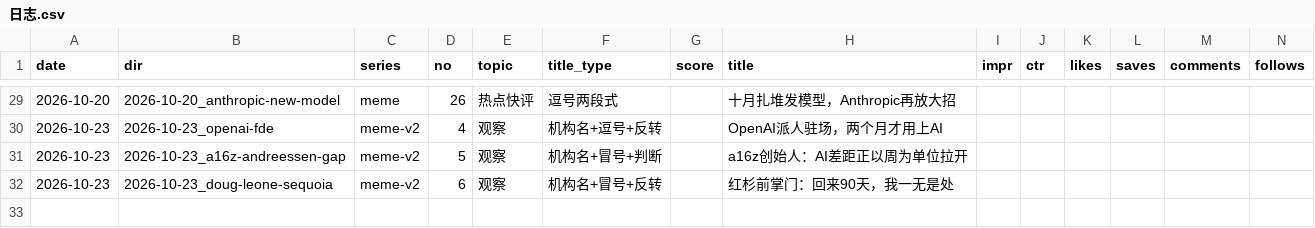
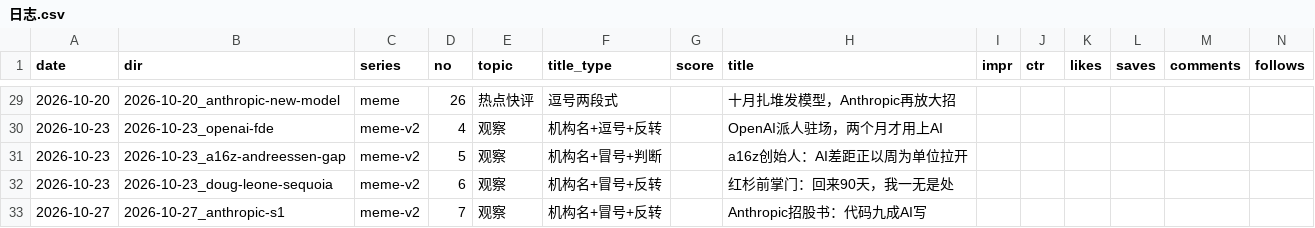
Before and after one commit to ddddddjx/youtube-xhs, a CSV file: 账号/日志.csv, drawn as a sheet; only a part is shown, gaps mark what is left out; rows hold the shown columns only; the diff names each change by its address in the sheet, - before the commit and + after, or states it on an @@ line.

```diff
--- a/账号/日志.csv
+++ b/账号/日志.csv
+row 33: 2026-10-27 | 2026-10-27_anthropic-s1 | meme-v2 | 7 | 观察 | 机构名+冒号+反转 |  | Anthropic招股书：代码九成AI写
```
Also changed, not shown: 33 other files.
